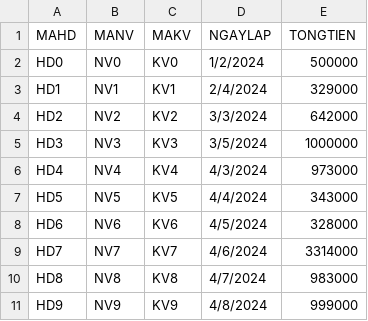
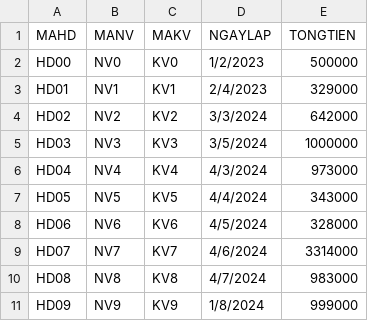
Before and after one commit to KhanhNguyen9872/DH_Gia_Dinh_K16, a CSV file: SQL Server/dbms/CuoiKy/csv/HOADON.csv, drawn as a sheet.

```diff
--- a/SQL Server/dbms/CuoiKy/csv/HOADON.csv
+++ b/SQL Server/dbms/CuoiKy/csv/HOADON.csv
@@ -1,11 +1,11 @@
 MAHD,MANV,MAKV,NGAYLAP,TONGTIEN
-HD0,NV0,KV0,1/2/2024,500000
-HD1,NV1,KV1,2/4/2024,329000
-HD2,NV2,KV2,3/3/2024,642000
-HD3,NV3,KV3,3/5/2024,1000000
-HD4,NV4,KV4,4/3/2024,973000
-HD5,NV5,KV5,4/4/2024,343000
-HD6,NV6,KV6,4/5/2024,328000
-HD7,NV7,KV7,4/6/2024,3314000
-HD8,NV8,KV8,4/7/2024,983000
-HD9,NV9,KV9,4/8/2024,999000
+HD00,NV0,KV0,1/2/2023,500000
+HD01,NV1,KV1,2/4/2023,329000
+HD02,NV2,KV2,3/3/2024,642000
+HD03,NV3,KV3,3/5/2024,1000000
+HD04,NV4,KV4,4/3/2024,973000
+HD05,NV5,KV5,4/4/2024,343000
+HD06,NV6,KV6,4/5/2024,328000
+HD07,NV7,KV7,4/6/2024,3314000
+HD08,NV8,KV8,4/7/2024,983000
+HD09,NV9,KV9,1/8/2024,999000
```
Also changed, not shown: SQL Server/dbms/CuoiKy/csv/BAOCAO.csv, SQL Server/dbms/CuoiKy/csv/NHACUNGCAP.csv, 11 other files.
